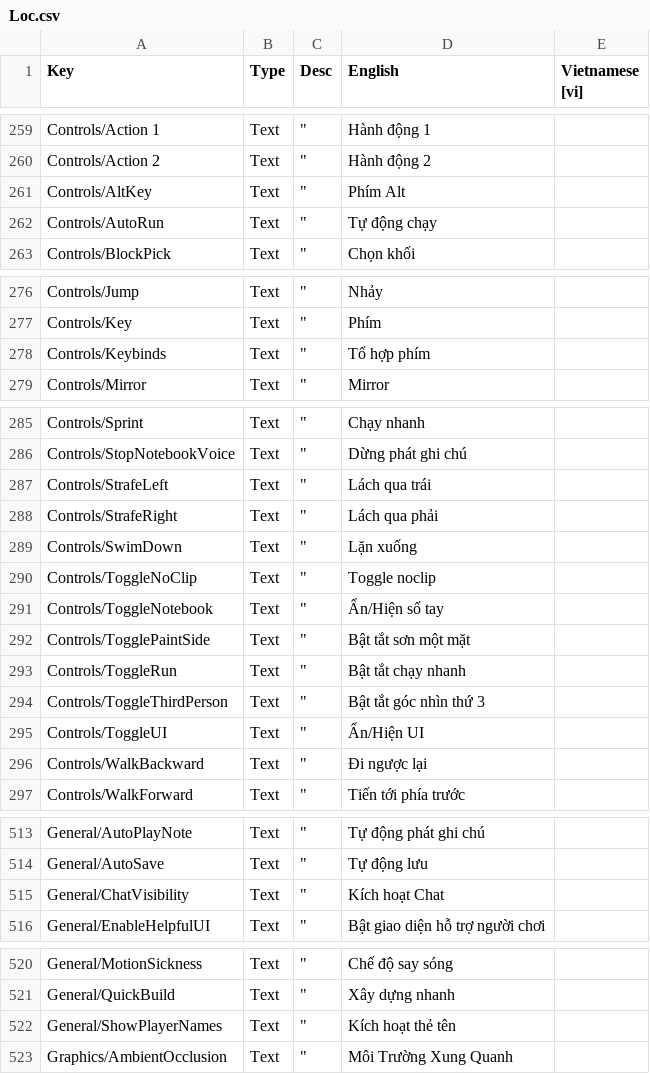
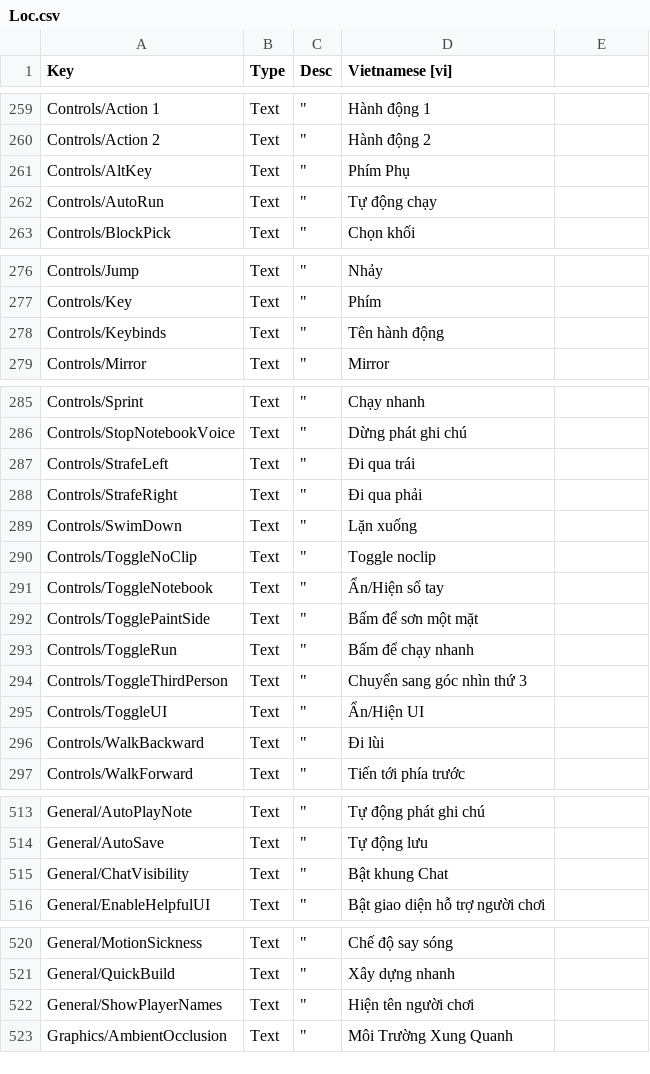
Before and after one commit to alvin3915/Vietnamese_Language, a CSV file: Loc.csv, drawn as a sheet; only a part is shown, gaps mark what is left out; the diff covers the shown part only.

Commit message:
Update Loc.csv

```diff
--- a/Loc.csv
+++ b/Loc.csv
@@ -1 +1 @@
-Key;"Type";"Desc";"English";"Vietnamese [vi]"
+Key;"Type";"Desc";"Vietnamese [vi]"
@@ -261 +261 @@ Controls/Action 2;"Text";"""";"Hành động 2";
-Controls/AltKey;"Text";"""";"Phím Alt";
+Controls/AltKey;"Text";"""";"Phím Phụ"
@@ -278 +278 @@ Controls/Key;"Text";"""";"Phím";
-Controls/Keybinds;"Text";"""";"Tổ hợp phím";
+Controls/Keybinds;"Text";"""";"Tên hành động"
@@ -287,2 +287,2 @@ Controls/StopNotebookVoice;"Text";"""";"Dừng phát ghi chú";
-Controls/StrafeLeft;"Text";"""";"Lách qua trái";
-Controls/StrafeRight;"Text";"""";"Lách qua phải";
+Controls/StrafeLeft;"Text";"""";"Đi qua trái"
+Controls/StrafeRight;"Text";"""";"Đi qua phải"
@@ -292,3 +292,3 @@ Controls/ToggleNotebook;"Text";"""";"Ẩn/Hiện sổ tay";
-Controls/TogglePaintSide;"Text";"""";"Bật tắt sơn một mặt";
-Controls/ToggleRun;"Text";"""";"Bật tắt chạy nhanh";
-Controls/ToggleThirdPerson;"Text";"""";"Bật tắt  góc nhìn thứ 3";
+Controls/TogglePaintSide;"Text";"""";"Bấm để sơn một mặt"
+Controls/ToggleRun;"Text";"""";"Bấm để chạy nhanh"
+Controls/ToggleThirdPerson;"Text";"""";"Chuyển sang góc nhìn thứ 3"
@@ -296 +296 @@ Controls/ToggleUI;"Text";"""";"Ẩn/Hiện  UI";
-Controls/WalkBackward;"Text";"""";"Đi ngược lại";
+Controls/WalkBackward;"Text";"""";"Đi lùi"
@@ -516 +516 @@ General/AutoSave;"Text";"""";"Tự động lưu";
-General/ChatVisibility;"Text";"""";"Kích hoạt Chat";
+General/ChatVisibility;"Text";"""";"Bật khung Chat"
@@ -523 +523 @@ General/QuickBuild;"Text";"""";"Xây dựng nhanh";
-General/ShowPlayerNames;"Text";"""";"Kích hoạt thẻ tên";
+General/ShowPlayerNames;"Text";"""";"Hiện tên người chơi"
```
Also changed, not shown: 1 edited cell elsewhere in this file.
